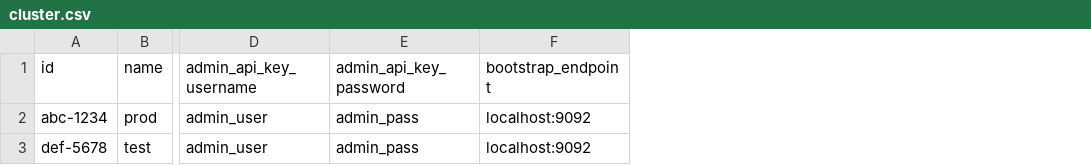
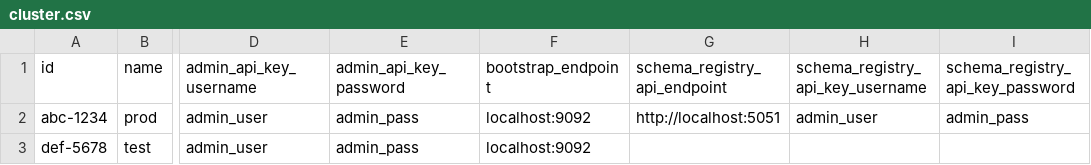
Before and after one commit to dfds/confluent-gateway, a CSV file: db/seed/cluster.csv, drawn as a sheet; only a part is shown, gaps mark what is left out; the diff names each change by its address in the sheet, - before the commit and + after, or states it on an @@ line.

Commit message:
add schema (subject) registration

```diff
--- a/db/seed/cluster.csv
+++ b/db/seed/cluster.csv
+column G (schema_registry_api_endpoint), row 2: http://localhost:5051
+column H (schema_registry_api_key_username), row 2: admin_user
+column I (schema_registry_api_key_password), row 2: admin_pass
```
Also changed, not shown: 14 other files.
